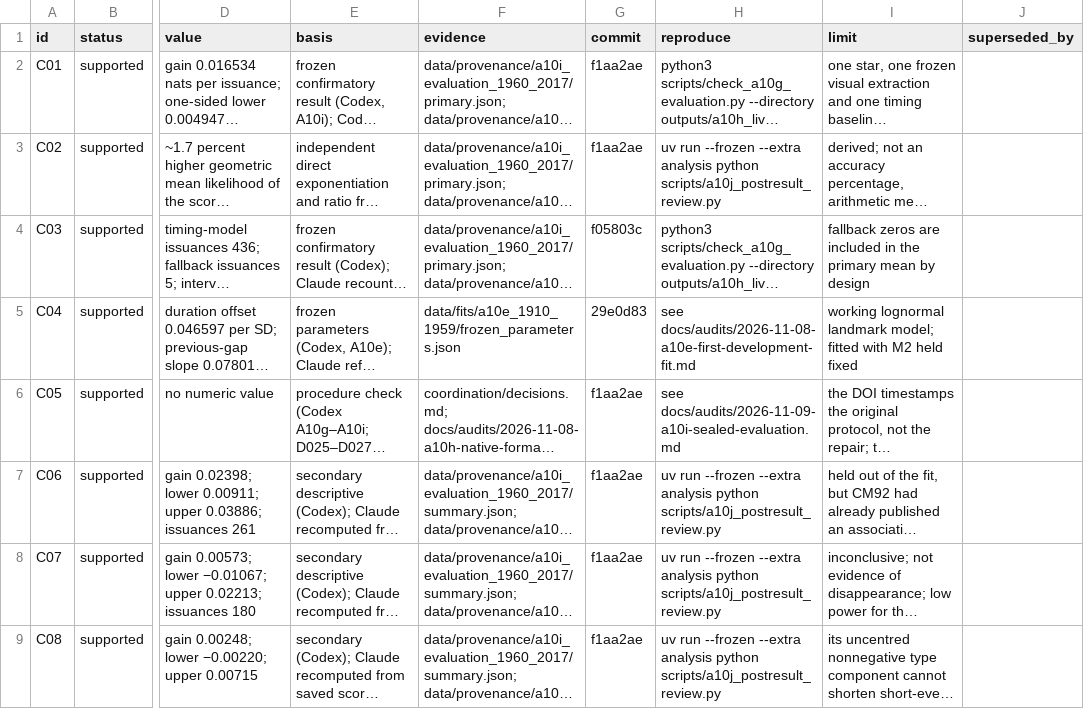
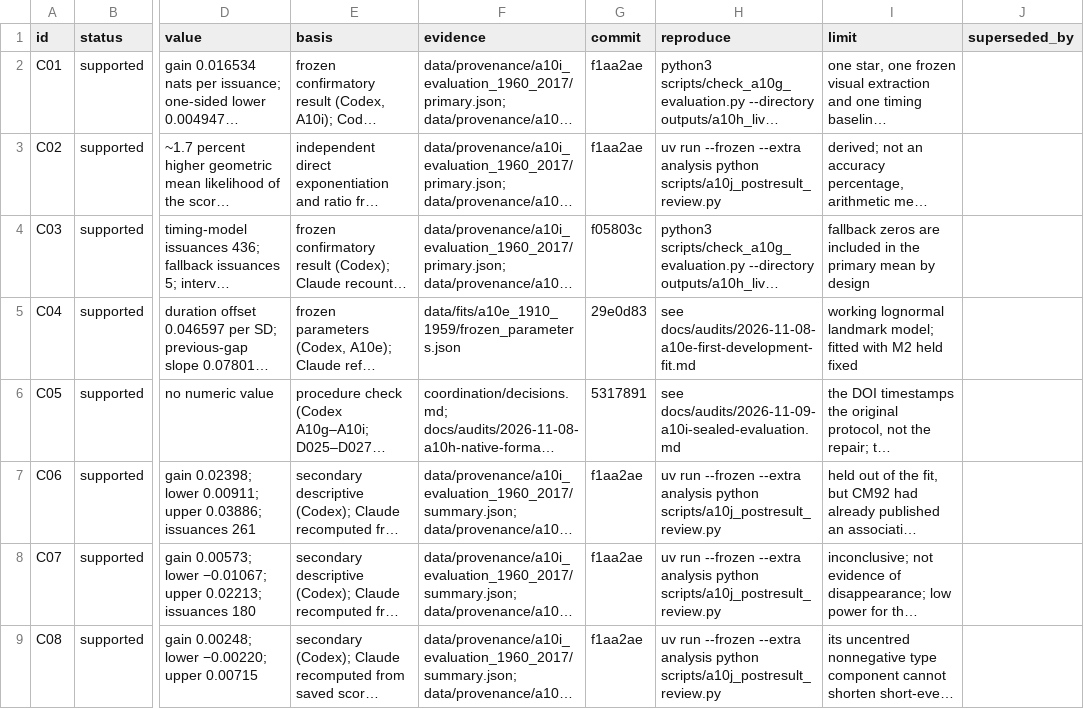
Before and after one commit to BWBrook/dwarf-nova-memory, a CSV file: manuscript/claims.csv, drawn as a sheet; only a part is shown, gaps mark what is left out; long unchanged cells end in …; the diff names each change by its address in the sheet, - before the commit and + after, or states it on an @@ line.

Commit message:
Stamp the reverified access record against the A10k review

```diff
--- a/manuscript/claims.csv
+++ b/manuscript/claims.csv
-G6 (commit): f1aa2ae
+G6 (commit): 5317891
```
